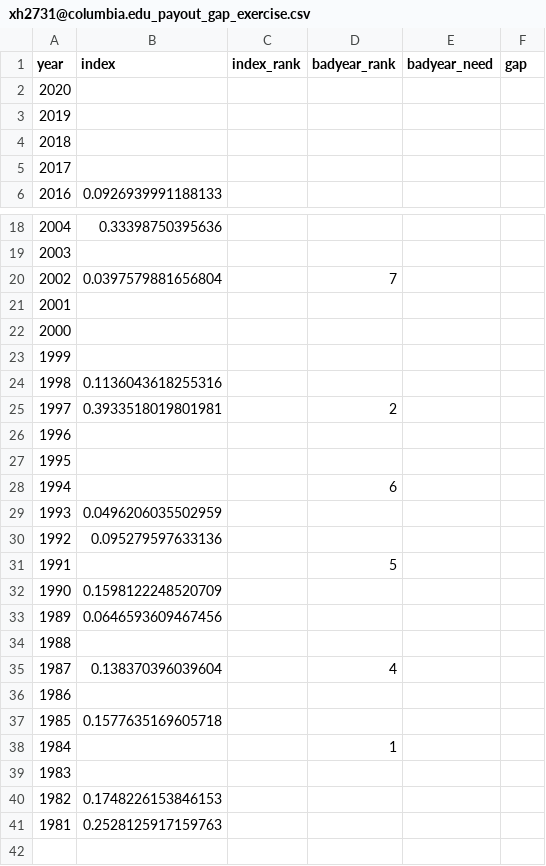
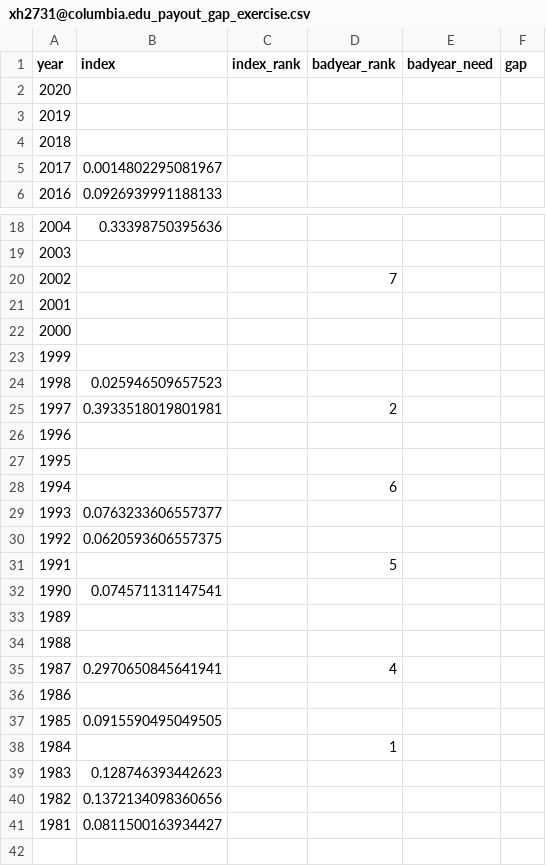
Before and after one commit to DOsgoodCU/insurepeopleinteractive, a CSV file: docs/xh2731@columbia.edu_payout_gap_exercise.csv, drawn as a sheet; only a part is shown, gaps mark what is left out; the diff covers the shown part only.

```diff
--- a/docs/xh2731@columbia.edu_payout_gap_exercise.csv
+++ b/docs/xh2731@columbia.edu_payout_gap_exercise.csv
@@ -4,3 +4,3 @@ year,index,index_rank,badyear_rank,badyear_need,gap
 2018,,,,,
-2017,,,,,
+2017,0.0014802295081967,,,,
 2016,0.0926939991188133,,,,
@@ -19,3 +19,3 @@ year,index,index_rank,badyear_rank,badyear_need,gap
 2003,,,,,
-2002,0.0397579881656804,,7,,
+2002,,,7,,
 2001,,,,,
@@ -23,3 +23,3 @@ year,index,index_rank,badyear_rank,badyear_need,gap
 1999,,,,,
-1998,0.1136043618255316,,,,
+1998,0.025946509657523,,,,
 1997,0.3933518019801981,,2,,
@@ -28,15 +28,15 @@ year,index,index_rank,badyear_rank,badyear_need,gap
 1994,,,6,,
-1993,0.0496206035502959,,,,
-1992,0.095279597633136,,,,
+1993,0.0763233606557377,,,,
+1992,0.0620593606557375,,,,
 1991,,,5,,
-1990,0.1598122248520709,,,,
-1989,0.0646593609467456,,,,
+1990,0.074571131147541,,,,
+1989,,,,,
 1988,,,,,
-1987,0.138370396039604,,4,,
+1987,0.2970650845641941,,4,,
 1986,,,,,
-1985,0.1577635169605718,,,,
+1985,0.0915590495049505,,,,
 1984,,,1,,
-1983,,,,,
-1982,0.1748226153846153,,,,
-1981,0.2528125917159763,,,,
+1983,0.128746393442623,,,,
+1982,0.1372134098360656,,,,
+1981,0.0811500163934427,,,,
 
```
Also changed, not shown: 1 edited cell elsewhere in this file, docs/zj2431@columbia.edu_payout_gap_exercise.csv, 38 other files.
